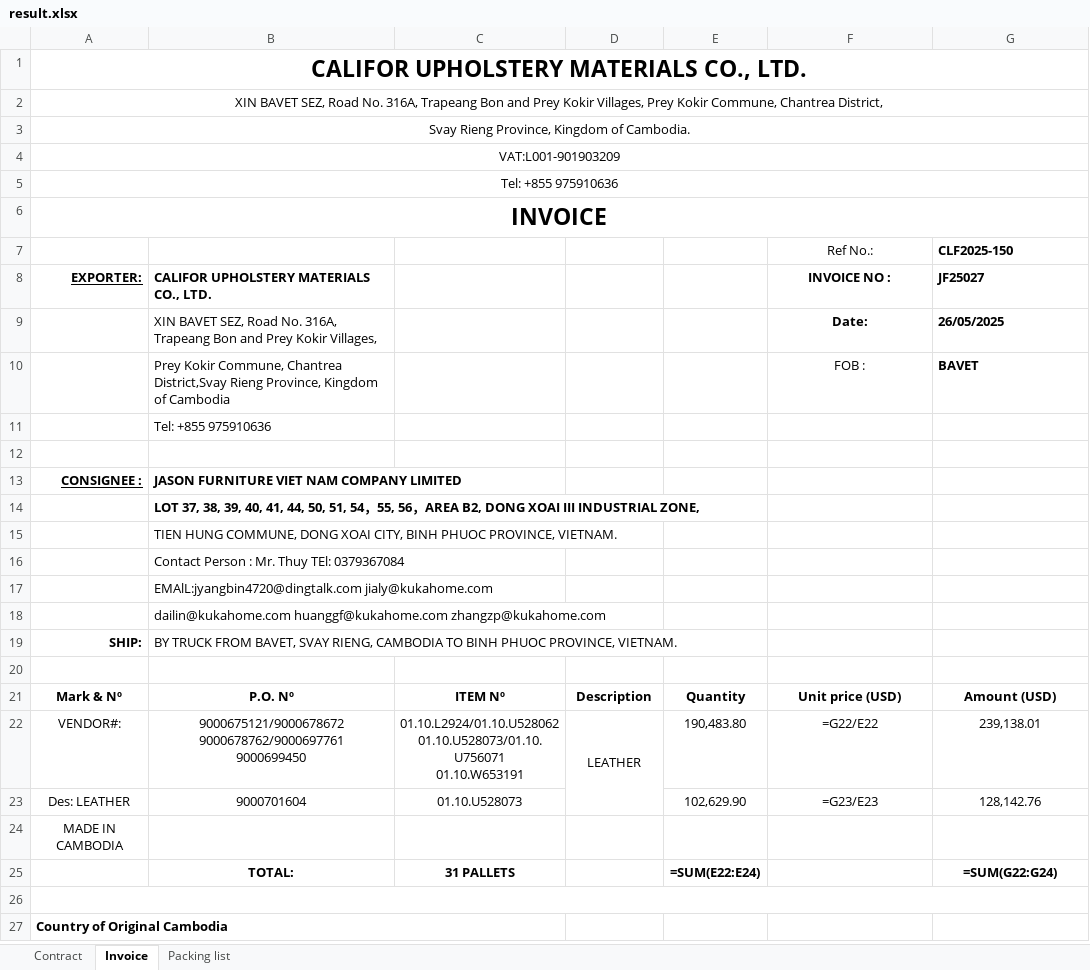
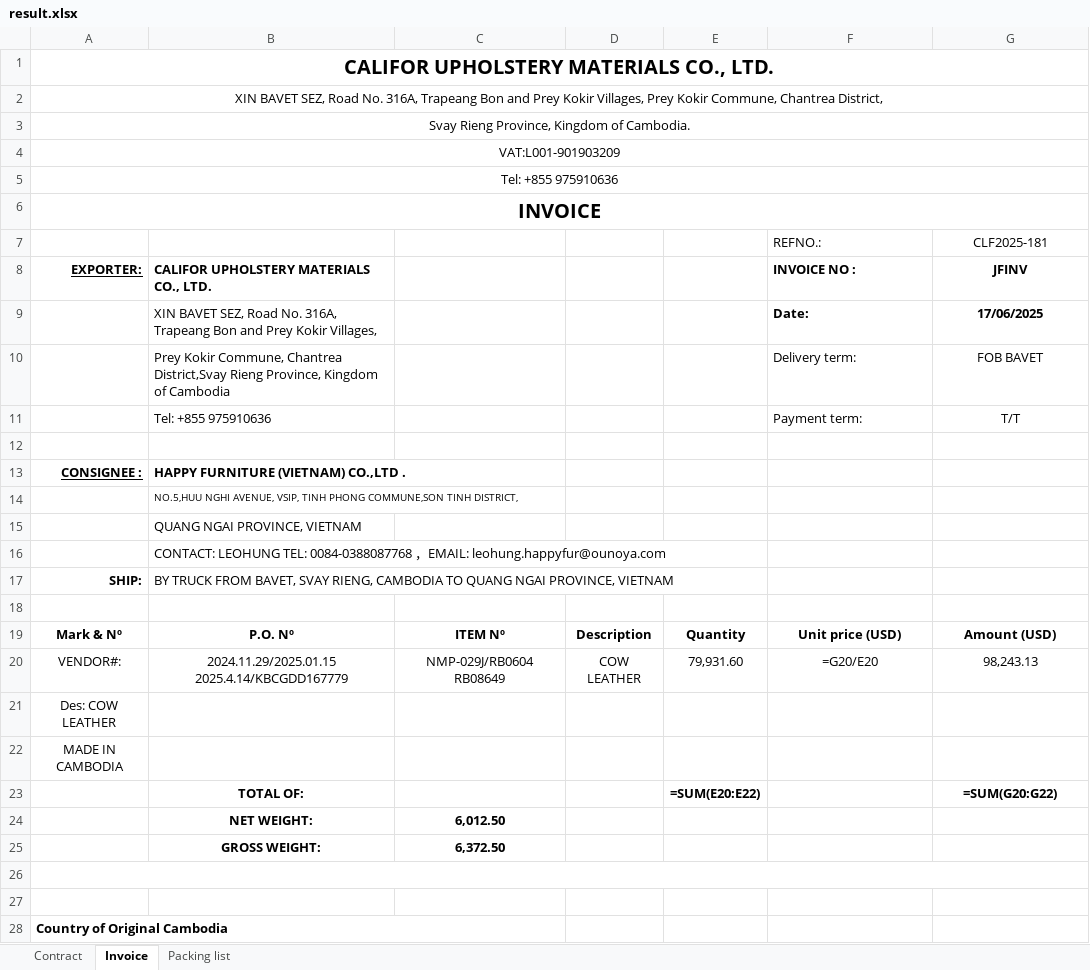
Before and after one commit to GiyoXD/automate-invoice, an Excel workbook: invoice_gen/result.xlsx, sheet Invoice, drawn as a sheet; only a part is shown; values as stored, in another font and other column widths than the file's, no borders; formulas without a stored value are shown as written; conditional formats not drawn; removed rows and columns are numbered as before the commit, all else as after; ↵ is a line break in a cell; the diff covers the shown part only; the diff names each change by its address in the sheet, - before the commit and + after, or states it on an @@ line.

```diff
--- a/invoice_gen/result.xlsx (sheet Invoice)
+++ b/invoice_gen/result.xlsx (sheet Invoice)
@@ A1 text size: smaller @@
@@ A6 text size: smaller @@
-row 7:  |  |  |  |  | Ref No.: | CLF2025-150
+row 7:  |  |  |  |  | REFNO.: | CLF2025-181
-F8:F9 alignment: center
+F8:F9 alignment: left
-G8: JF25027
+G8: JFINV
-G8:G9 alignment: left
+G8:G9 alignment: center
-G9: 26/05/2025
+G9: 17/06/2025
-row 10:  | Prey Kokir Commune, Chantrea District,Svay Rieng Province, Kingdom of Cambodia |  |  |  | FOB : | BAVET
-row 11:  | Tel: +855 975910636
+row 10:  | Prey Kokir Commune, Chantrea District,Svay Rieng Province, Kingdom of Cambodia |  |  |  | Delivery term: | FOB BAVET
+row 11:  | Tel: +855 975910636 |  |  |  | Payment term: | T/T
-B13: JASON FURNITURE VIET NAM COMPANY LIMITED
+B13: HAPPY FURNITURE (VIETNAM) CO.,LTD .
-B14: LOT 37, 38, 39, 40, 41, 44, 50, 51, 54，55, 56，AREA B2, DONG XOAI III INDUSTRIAL ZONE,
+B14: NO.5,HUU NGHI AVENUE, VSIP, TINH PHONG COMMUNE,SON TINH DISTRICT,
@@ B14 text size: smaller, bold: on → off @@
-B15: TIEN HUNG COMMUNE, DONG XOAI CITY, BINH PHUOC PROVINCE, VIETNAM.
+B15: QUANG NGAI PROVINCE, VIETNAM
-B16: Contact Person : Mr. Thuy TEl: 0379367084
+B16: CONTACT: LEOHUNG TEL: 0084-0388087768 ，EMAIL: leohung.happyfur@ounoya.com
-row 17:  | EMAlL:jyangbin4720@dingtalk.com jialy@kukahome.com
-row 18:  | dailin@kukahome.com huanggf@kukahome.com zhangzp@kukahome.com
-B17: …CAMBODIA TO BINH PHUOC PROVINCE, VIETNAM.
+B17: …CAMBODIA TO QUANG NGAI PROVINCE, VIETNAM
-row 22: VENDOR#: | 9000675121/9000678672 ↵ 9000678762/9000697761 ↵ 9000699450 | 01.10.L2924/01.10.U528062 ↵ 01.10.U528073/01.10.U756071 ↵ 01.10.W653191 | LEATHER | 190,483.80 | =G22/E22 | 239,138.01
-row 23: Des: LEATHER | 9000701604 | 01.10.U528073 |  | 102,629.90 | =G23/E23 | 128,142.76
+row 20: VENDOR#: | 2024.11.29/2025.01.15 ↵ 2025.4.14/KBCGDD167779 | NMP-029J/RB0604 ↵ RB08649 | COW LEATHER | 79,931.60 | =G20/E20 | 98,243.13
+row 21: Des: COW LEATHER
+row 23:  | TOTAL OF: |  |  | =SUM(E20:E22) |  | =SUM(G20:G22)
+row 24:  | NET WEIGHT: | 6,012.50
+row 25:  | GROSS WEIGHT: | 6,372.50
+A26:G26 merged
-row 26:  | TOTAL: | 31 PALLETS |  | =SUM(E22:E24) |  | =SUM(G22:G24)
+row 26: (empty)
-A26:G26 merged
```
Also changed, not shown: 1 added row, 4 removed rows, 1 edited cell, cell formats and merged cells elsewhere in this sheet, sheet Packing list, sheet Contract, charts or pictures, 1 other file.
